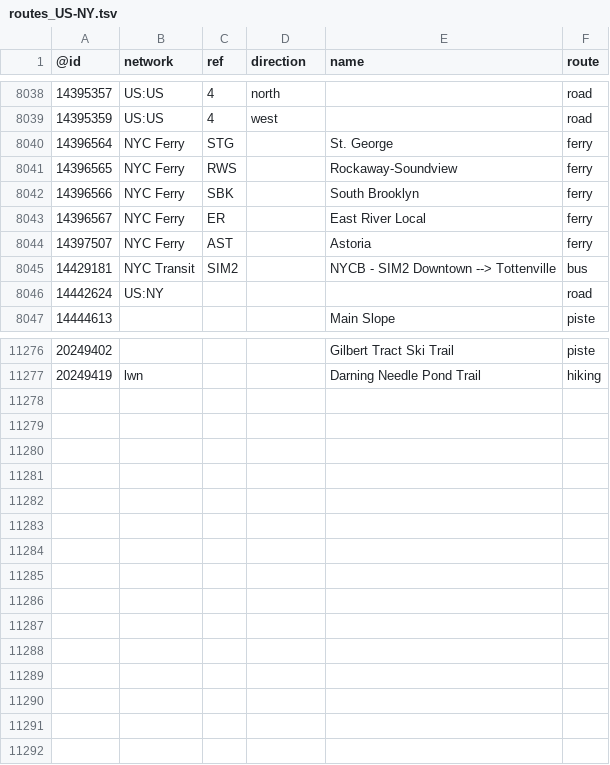
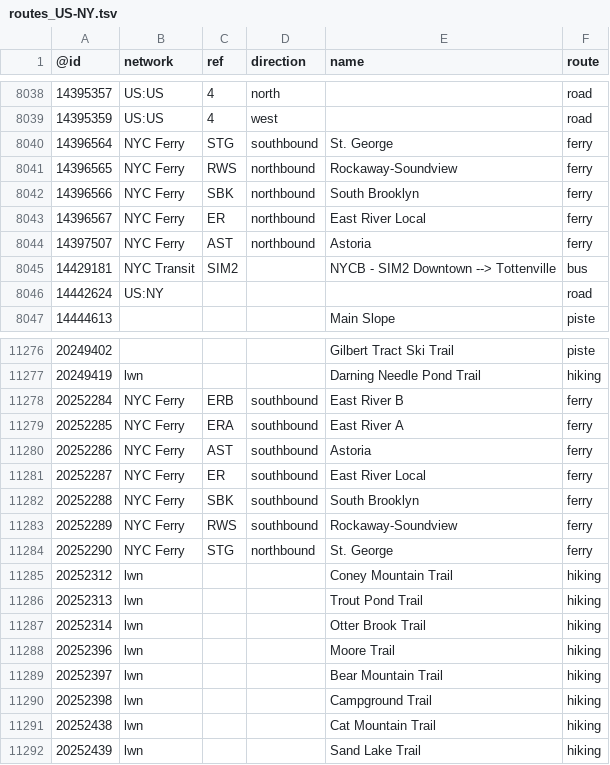
Before and after one commit to nickrsan/osm-us-route-relation-changes, a TSV file: tsv/routes_US-NY.tsv, drawn as a sheet; only a part is shown, gaps mark what is left out; the diff covers the shown part only.

```diff
--- a/tsv/routes_US-NY.tsv
+++ b/tsv/routes_US-NY.tsv
@@ -8039,7 +8039,7 @@
 14395359	US:US	4	west		road
-14396564	NYC Ferry	STG		St. George	ferry
-14396565	NYC Ferry	RWS		Rockaway-Soundview	ferry
-14396566	NYC Ferry	SBK		South Brooklyn	ferry
-14396567	NYC Ferry	ER		East River Local	ferry
-14397507	NYC Ferry	AST		Astoria	ferry
+14396564	NYC Ferry	STG	southbound	St. George	ferry
+14396565	NYC Ferry	RWS	northbound	Rockaway-Soundview	ferry
+14396566	NYC Ferry	SBK	northbound	South Brooklyn	ferry
+14396567	NYC Ferry	ER	northbound	East River Local	ferry
+14397507	NYC Ferry	AST	northbound	Astoria	ferry
 14429181	NYC Transit	SIM2		NYCB - SIM2 Downtown --> Tottenville	bus
@@ -11277 +11277,16 @@
 20249419	lwn			Darning Needle Pond Trail	hiking
+20252284	NYC Ferry	ERB	southbound	East River B	ferry
+20252285	NYC Ferry	ERA	southbound	East River A	ferry
+20252286	NYC Ferry	AST	southbound	Astoria	ferry
+20252287	NYC Ferry	ER	southbound	East River Local	ferry
+20252288	NYC Ferry	SBK	southbound	South Brooklyn	ferry
+20252289	NYC Ferry	RWS	southbound	Rockaway-Soundview	ferry
+20252290	NYC Ferry	STG	northbound	St. George	ferry
+20252312	lwn			Coney Mountain Trail	hiking
+20252313	lwn			Trout Pond Trail	hiking
+20252314	lwn			Otter Brook Trail	hiking
+20252396	lwn			Moore Trail	hiking
+20252397	lwn			Bear Mountain Trail	hiking
+20252398	lwn			Campground Trail	hiking
+20252438	lwn			Cat Mountain Trail	hiking
+20252439	lwn			Sand Lake Trail	hiking
```
Also changed, not shown: 2 edited cells elsewhere in this file, tsv/routes_US-KS.tsv, tsv/routes_US-MO.tsv.
